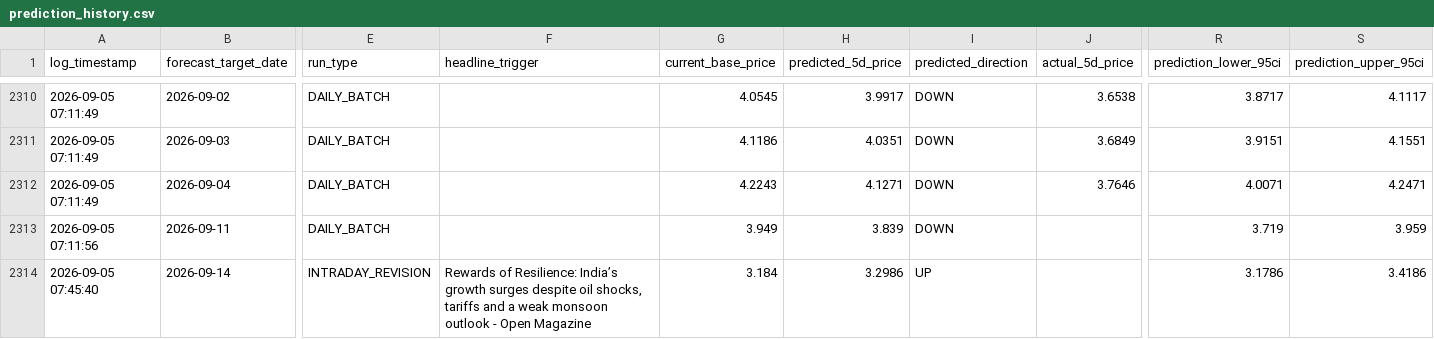
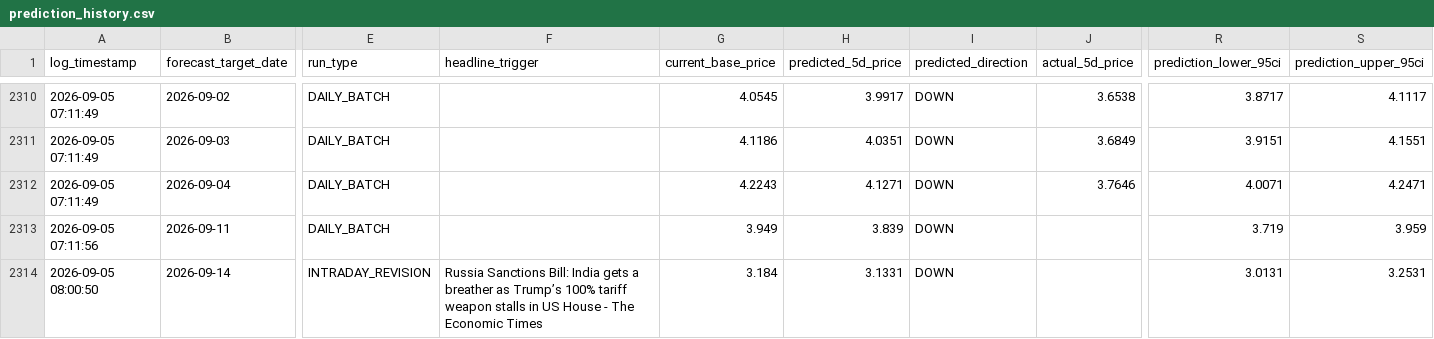
Before and after one commit to KoshiirRa/midgley, a CSV file: data/prediction_history.csv, drawn as a sheet; only a part is shown, gaps mark what is left out; the diff names each change by its address in the sheet, - before the commit and + after, or states it on an @@ line.

```diff
--- a/data/prediction_history.csv
+++ b/data/prediction_history.csv
-A2314 (log_timestamp): 2026-09-05 07:45:40
+A2314 (log_timestamp): 2026-09-05 08:00:50
-F2314 (headline_trigger): Rewards of Resilience: India’s growth surges despite oil shocks, tariffs and a weak monsoon outlook - Open Magazine
+F2314 (headline_trigger): Russia Sanctions Bill: India gets a breather as Trump’s 100% tariff weapon stalls in US House - The Economic Times
-H2314 (predicted_5d_price): 3.2986
+H2314 (predicted_5d_price): 3.1331
-I2314 (predicted_direction): UP
+I2314 (predicted_direction): DOWN
-R2314 (prediction_lower_95ci): 3.1786
+R2314 (prediction_lower_95ci): 3.0131
-S2314 (prediction_upper_95ci): 3.4186
+S2314 (prediction_upper_95ci): 3.2531
```
Also changed, not shown: 14 other files.
